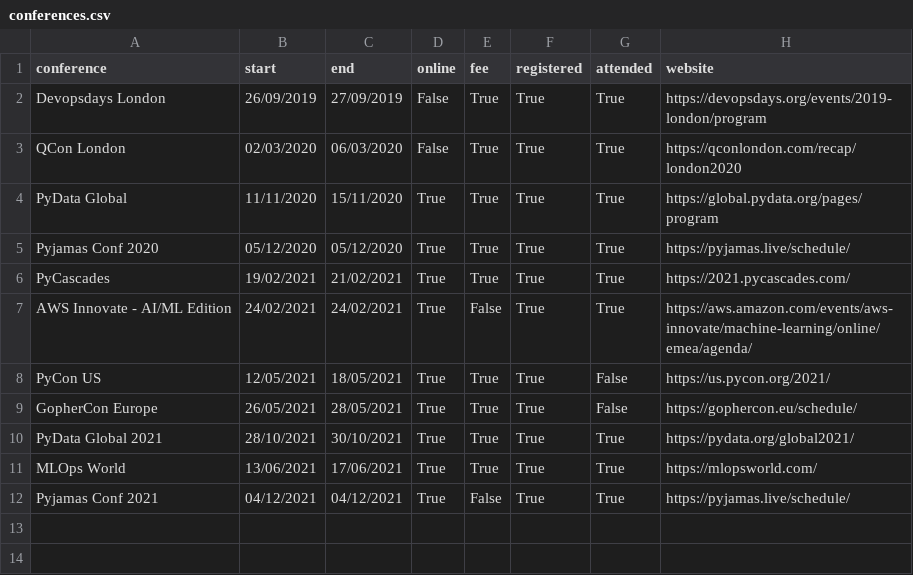
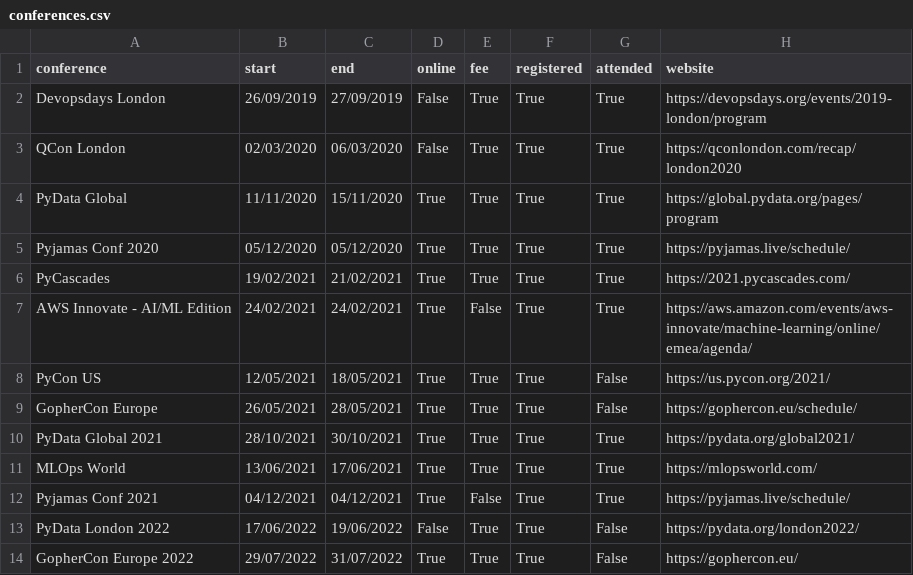
Before and after one commit to markgreene74/markgreene74, a CSV file: update_readme/data/conferences.csv, drawn as a sheet; the diff names each change by its address in the sheet, - before the commit and + after, or states it on an @@ line.

Commit message:
add 2022 conferences PyData London, GopherCon Europe

```diff
--- a/update_readme/data/conferences.csv
+++ b/update_readme/data/conferences.csv
+row 13: PyData London 2022 | 17/06/2022 | 19/06/2022 | False | True | True | False | https://pydata.org/london2022/
+row 14: GopherCon Europe 2022 | 29/07/2022 | 31/07/2022 | True | True | True | False | https://gophercon.eu/
```
